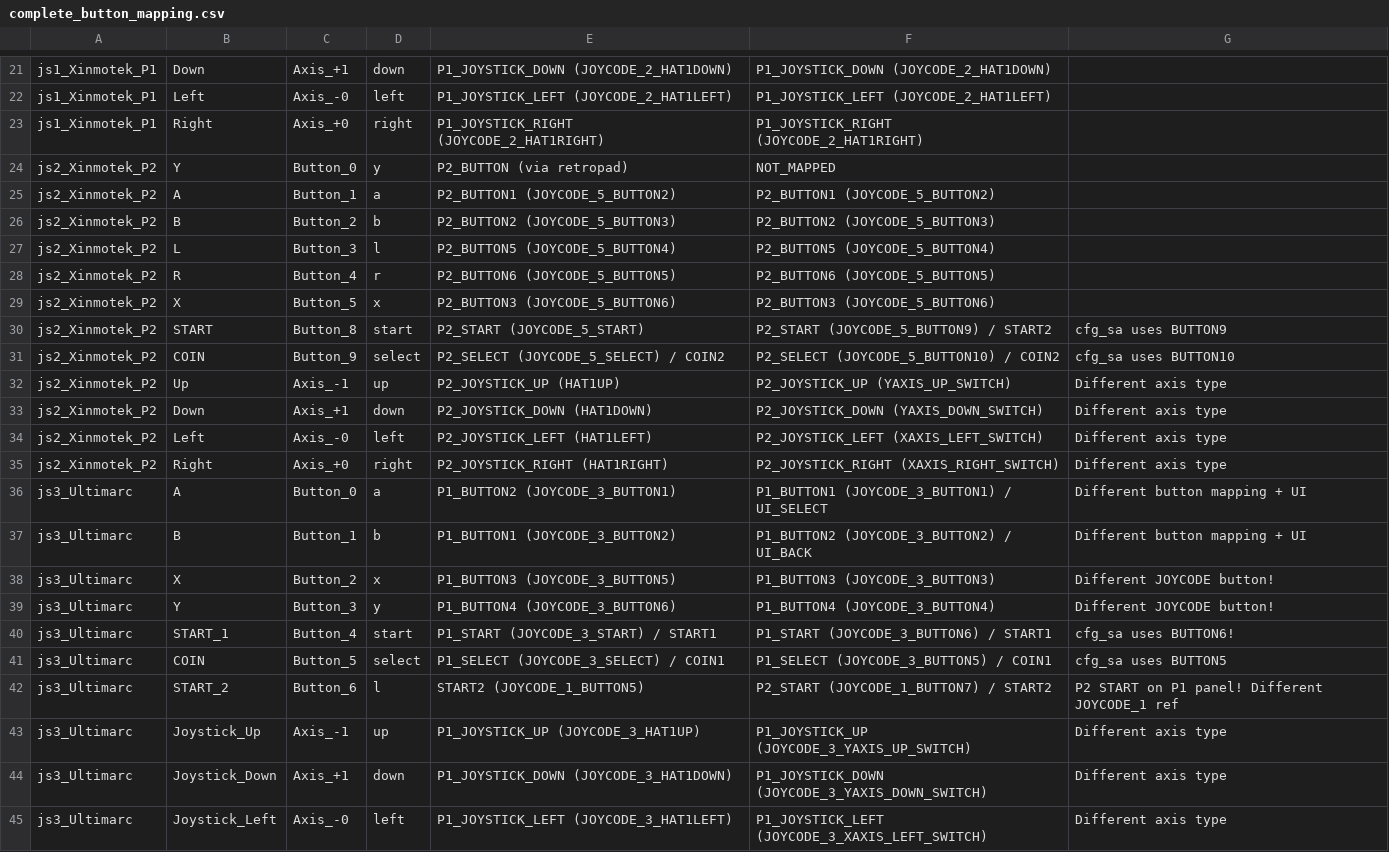
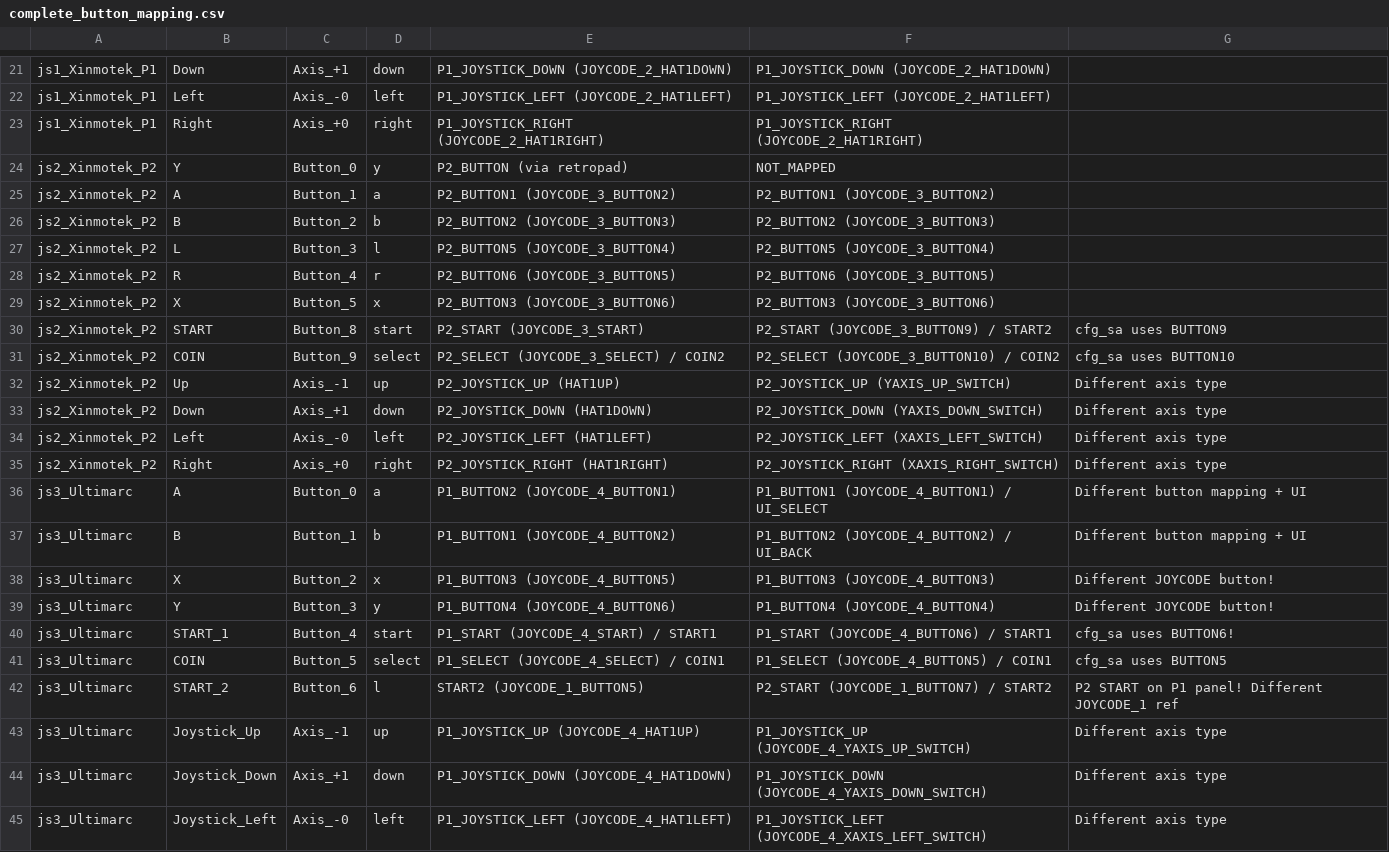
Before and after one commit to dcaputi1/IvarArcade, a CSV file: docs/complete_button_mapping.csv, drawn as a sheet; only a part is shown, gaps mark what is left out; the diff covers the shown part only.

Commit message:
update docs per hw ordered joycodes

```diff
--- a/docs/complete_button_mapping.csv
+++ b/docs/complete_button_mapping.csv
@@ -24,9 +24,9 @@ js1_Xinmotek_P1,Right,Axis_+0,right,P1_JOYSTICK_RIGHT (JOYCODE_2_HAT1RIGHT),P1_J
 js2_Xinmotek_P2,Y,Button_0,y,P2_BUTTON (via retropad),NOT_MAPPED,
-js2_Xinmotek_P2,A,Button_1,a,P2_BUTTON1 (JOYCODE_5_BUTTON2),P2_BUTTON1 (JOYCODE_5_BUTTON2),
-js2_Xinmotek_P2,B,Button_2,b,P2_BUTTON2 (JOYCODE_5_BUTTON3),P2_BUTTON2 (JOYCODE_5_BUTTON3),
-js2_Xinmotek_P2,L,Button_3,l,P2_BUTTON5 (JOYCODE_5_BUTTON4),P2_BUTTON5 (JOYCODE_5_BUTTON4),
-js2_Xinmotek_P2,R,Button_4,r,P2_BUTTON6 (JOYCODE_5_BUTTON5),P2_BUTTON6 (JOYCODE_5_BUTTON5),
-js2_Xinmotek_P2,X,Button_5,x,P2_BUTTON3 (JOYCODE_5_BUTTON6),P2_BUTTON3 (JOYCODE_5_BUTTON6),
-js2_Xinmotek_P2,START,Button_8,start,P2_START (JOYCODE_5_START),P2_START (JOYCODE_5_BUTTON9) / START2,cfg_sa uses BUTTON9
-js2_Xinmotek_P2,COIN,Button_9,select,P2_SELECT (JOYCODE_5_SELECT) / COIN2,P2_SELECT (JOYCODE_5_BUTTON10) / COIN2,cfg_sa uses BUTTON10
+js2_Xinmotek_P2,A,Button_1,a,P2_BUTTON1 (JOYCODE_3_BUTTON2),P2_BUTTON1 (JOYCODE_3_BUTTON2),
+js2_Xinmotek_P2,B,Button_2,b,P2_BUTTON2 (JOYCODE_3_BUTTON3),P2_BUTTON2 (JOYCODE_3_BUTTON3),
+js2_Xinmotek_P2,L,Button_3,l,P2_BUTTON5 (JOYCODE_3_BUTTON4),P2_BUTTON5 (JOYCODE_3_BUTTON4),
+js2_Xinmotek_P2,R,Button_4,r,P2_BUTTON6 (JOYCODE_3_BUTTON5),P2_BUTTON6 (JOYCODE_3_BUTTON5),
+js2_Xinmotek_P2,X,Button_5,x,P2_BUTTON3 (JOYCODE_3_BUTTON6),P2_BUTTON3 (JOYCODE_3_BUTTON6),
+js2_Xinmotek_P2,START,Button_8,start,P2_START (JOYCODE_3_START),P2_START (JOYCODE_3_BUTTON9) / START2,cfg_sa uses BUTTON9
+js2_Xinmotek_P2,COIN,Button_9,select,P2_SELECT (JOYCODE_3_SELECT) / COIN2,P2_SELECT (JOYCODE_3_BUTTON10) / COIN2,cfg_sa uses BUTTON10
 js2_Xinmotek_P2,Up,Axis_-1,up,P2_JOYSTICK_UP (HAT1UP),P2_JOYSTICK_UP (YAXIS_UP_SWITCH),Different axis type
@@ -35,11 +35,11 @@ js2_Xinmotek_P2,Left,Axis_-0,left,P2_JOYSTICK_LEFT (HAT1LEFT),P2_JOYSTICK_LEFT (
 js2_Xinmotek_P2,Right,Axis_+0,right,P2_JOYSTICK_RIGHT (HAT1RIGHT),P2_JOYSTICK_RIGHT (XAXIS_RIGHT_SWITCH),Different axis type
-js3_Ultimarc,A,Button_0,a,P1_BUTTON2 (JOYCODE_3_BUTTON1),P1_BUTTON1 (JOYCODE_3_BUTTON1) / UI_SELECT,Different button mapping + UI
-js3_Ultimarc,B,Button_1,b,P1_BUTTON1 (JOYCODE_3_BUTTON2),P1_BUTTON2 (JOYCODE_3_BUTTON2) / UI_BACK,Different button mapping + UI
-js3_Ultimarc,X,Button_2,x,P1_BUTTON3 (JOYCODE_3_BUTTON5),P1_BUTTON3 (JOYCODE_3_BUTTON3),Different JOYCODE button!
-js3_Ultimarc,Y,Button_3,y,P1_BUTTON4 (JOYCODE_3_BUTTON6),P1_BUTTON4 (JOYCODE_3_BUTTON4),Different JOYCODE button!
-js3_Ultimarc,START_1,Button_4,start,P1_START (JOYCODE_3_START) / START1,P1_START (JOYCODE_3_BUTTON6) / START1,cfg_sa uses BUTTON6!
-js3_Ultimarc,COIN,Button_5,select,P1_SELECT (JOYCODE_3_SELECT) / COIN1,P1_SELECT (JOYCODE_3_BUTTON5) / COIN1,cfg_sa uses BUTTON5
+js3_Ultimarc,A,Button_0,a,P1_BUTTON2 (JOYCODE_4_BUTTON1),P1_BUTTON1 (JOYCODE_4_BUTTON1) / UI_SELECT,Different button mapping + UI
+js3_Ultimarc,B,Button_1,b,P1_BUTTON1 (JOYCODE_4_BUTTON2),P1_BUTTON2 (JOYCODE_4_BUTTON2) / UI_BACK,Different button mapping + UI
+js3_Ultimarc,X,Button_2,x,P1_BUTTON3 (JOYCODE_4_BUTTON5),P1_BUTTON3 (JOYCODE_4_BUTTON3),Different JOYCODE button!
+js3_Ultimarc,Y,Button_3,y,P1_BUTTON4 (JOYCODE_4_BUTTON6),P1_BUTTON4 (JOYCODE_4_BUTTON4),Different JOYCODE button!
+js3_Ultimarc,START_1,Button_4,start,P1_START (JOYCODE_4_START) / START1,P1_START (JOYCODE_4_BUTTON6) / START1,cfg_sa uses BUTTON6!
+js3_Ultimarc,COIN,Button_5,select,P1_SELECT (JOYCODE_4_SELECT) / COIN1,P1_SELECT (JOYCODE_4_BUTTON5) / COIN1,cfg_sa uses BUTTON5
 js3_Ultimarc,START_2,Button_6,l,START2 (JOYCODE_1_BUTTON5),P2_START (JOYCODE_1_BUTTON7) / START2,P2 START on P1 panel! Different JOYCODE_1 ref
-js3_Ultimarc,Joystick_Up,Axis_-1,up,P1_JOYSTICK_UP (JOYCODE_3_HAT1UP),P1_JOYSTICK_UP (JOYCODE_3_YAXIS_UP_SWITCH),Different axis type
-js3_Ultimarc,Joystick_Down,Axis_+1,down,P1_JOYSTICK_DOWN (JOYCODE_3_HAT1DOWN),P1_JOYSTICK_DOWN (JOYCODE_3_YAXIS_DOWN_SWITCH),Different axis type
-js3_Ultimarc,Joystick_Left,Axis_-0,left,P1_JOYSTICK_LEFT (JOYCODE_3_HAT1LEFT),P1_JOYSTICK_LEFT (JOYCODE_3_XAXIS_LEFT_SWITCH),Different axis type
+js3_Ultimarc,Joystick_Up,Axis_-1,up,P1_JOYSTICK_UP (JOYCODE_4_HAT1UP),P1_JOYSTICK_UP (JOYCODE_4_YAXIS_UP_SWITCH),Different axis type
+js3_Ultimarc,Joystick_Down,Axis_+1,down,P1_JOYSTICK_DOWN (JOYCODE_4_HAT1DOWN),P1_JOYSTICK_DOWN (JOYCODE_4_YAXIS_DOWN_SWITCH),Different axis type
+js3_Ultimarc,Joystick_Left,Axis_-0,left,P1_JOYSTICK_LEFT (JOYCODE_4_HAT1LEFT),P1_JOYSTICK_LEFT (JOYCODE_4_XAXIS_LEFT_SWITCH),Different axis type
```
Also changed, not shown: 34 edited cells elsewhere in this file, 4 other files.
